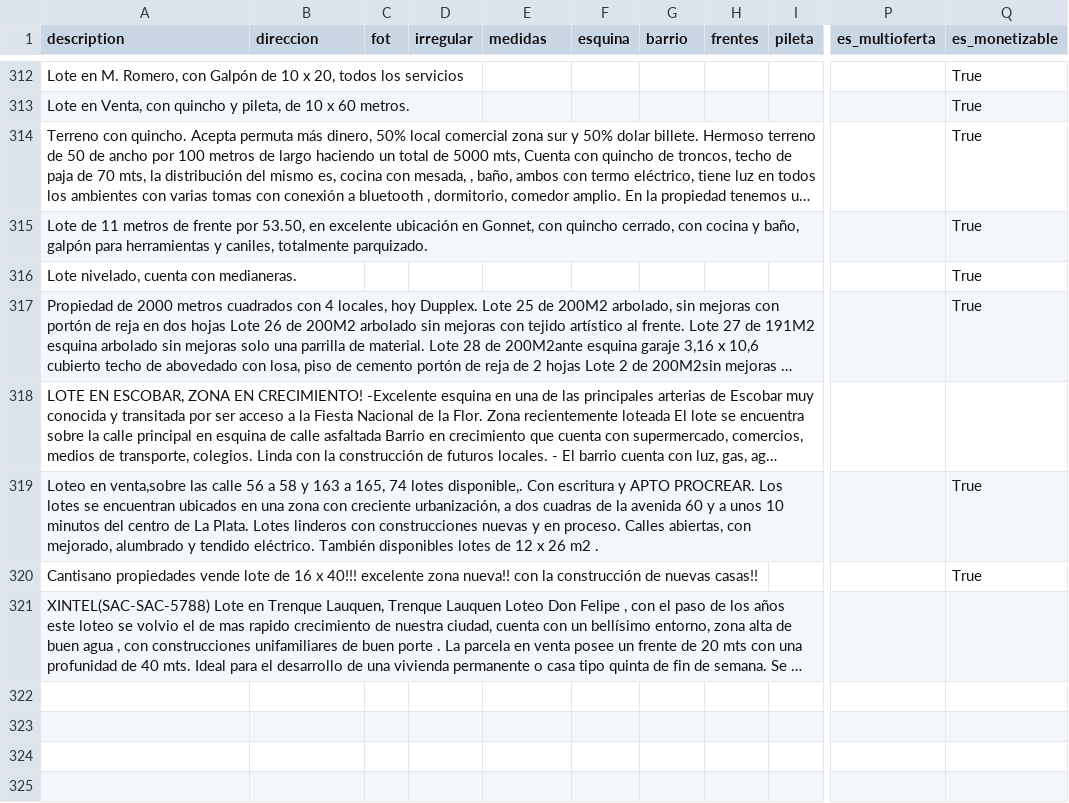
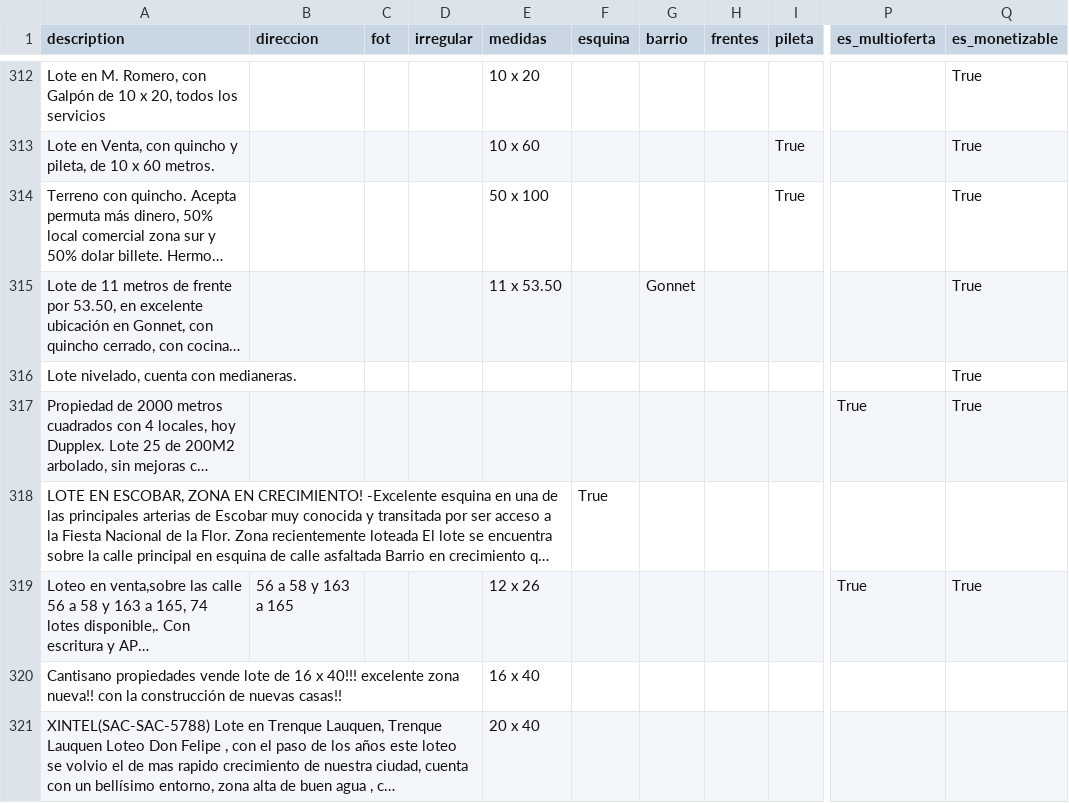
Before and after one commit to cientopolis/OVS-extractor-idis, a CSV file: input/ground_truth_100_sin_inferencias.csv, drawn as a sheet; only a part is shown, gaps mark what is left out; long unchanged cells end in …; the diff covers the shown part only; the diff names each change by its address in the sheet, - before the commit and + after, or states it on an @@ line.

```diff
--- a/input/ground_truth_100_sin_inferencias.csv
+++ b/input/ground_truth_100_sin_inferencias.csv
-E312 (medidas): (empty)
+E312 (medidas): 10 x 20
-E313 (medidas): (empty)
+E313 (medidas): 10 x 60
-I313:I314 (pileta): (empty)
+I313:I314 (pileta): True
-E314 (medidas): (empty)
+E314 (medidas): 50 x 100
-E315 (medidas): (empty)
+E315 (medidas): 11 x 53.50
-G315 (barrio): (empty)
+G315 (barrio): Gonnet
-P317 (es_multioferta): (empty)
+P317 (es_multioferta): True
-F318 (esquina): (empty)
+F318 (esquina): True
-B319 (direccion): (empty)
+B319 (direccion): 56 a 58 y 163 a 165
-E319 (medidas): (empty)
+E319 (medidas): 12 x 26
-P319 (es_multioferta): (empty)
+P319 (es_multioferta): True
-E320 (medidas): (empty)
+E320 (medidas): 16 x 40
-Q320 (es_monetizable): True
+Q320 (es_monetizable): (empty)
-E321 (medidas): (empty)
+E321 (medidas): 20 x 40
```
Also changed, not shown: 35 edited cells elsewhere in this file, output/rbm.csv, 1 other file.
